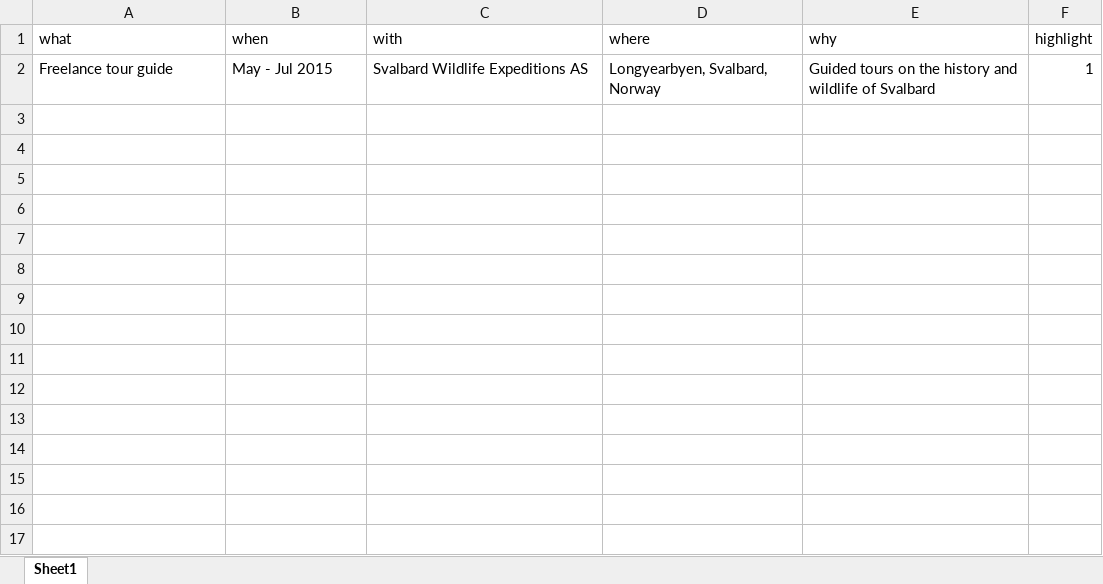
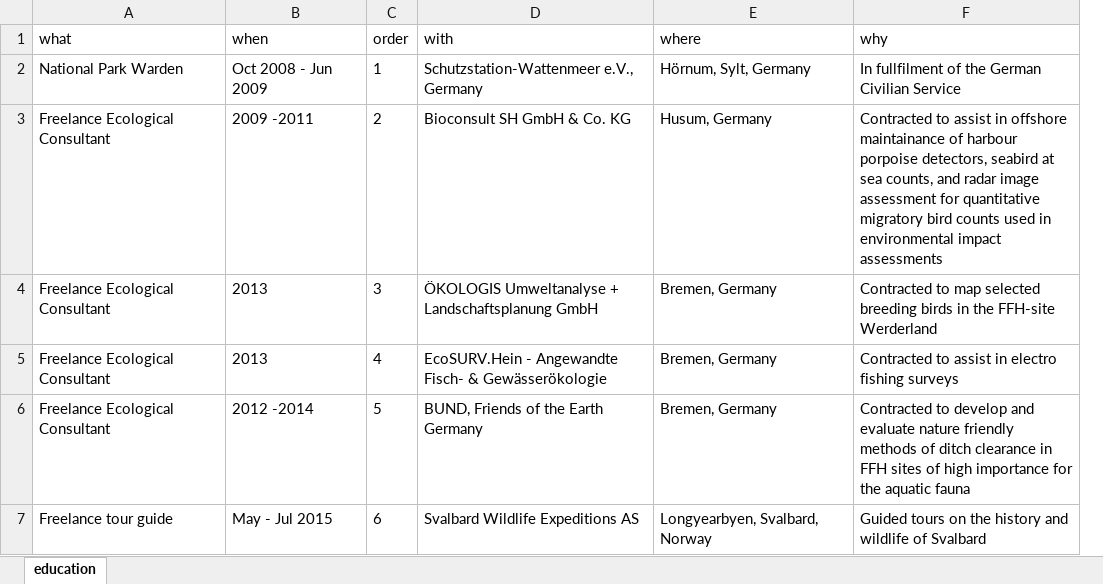
Before and after one commit to tomlangbehn/TomLangbehn_CV, an Excel workbook: data/working-experience.xlsx, sheet education, drawn as a sheet; values as stored, in another font and other column widths than the file's, no borders; removed rows and columns are numbered as before the commit, all else as after; the diff names each change by its address in the sheet, - before the commit and + after, or states it on an @@ line.

```diff
--- a/data/working-experience.xlsx (sheet education)
+++ b/data/working-experience.xlsx (sheet education)
-sheet tab: Sheet1
+sheet tab: education
+column C (order), row 7: 6
-column F (highlight), row 2: 1
+row 2: National Park Warden | Oct 2008 - Jun 2009 | 1 | Schutzstation-Wattenmeer e.V., Germany | Hörnum, Sylt, Germany | In fullfilment of the German Civilian Service
+row 3: Freelance Ecological Consultant | 2009 -2011 | 2 | Bioconsult SH GmbH & Co. KG | Husum, Germany | Contracted to assist in offshore maintainance of harbour porpoise detectors, seabird at sea counts, and radar image assessment for quantitative migratory bird counts used in environmental impact assessments
+row 4: Freelance Ecological Consultant | 2013 | 3 | ÖKOLOGIS Umweltanalyse + Landschaftsplanung GmbH | Bremen, Germany | Contracted to map selected breeding birds in the FFH-site Werderland
+row 5: Freelance Ecological Consultant | 2013 | 4 | EcoSURV.Hein - Angewandte Fisch- & Gewässerökologie | Bremen, Germany | Contracted to assist in electro fishing surveys
+row 6: Freelance Ecological Consultant | 2012 -2014 | 5 | BUND, Friends of the Earth Germany | Bremen, Germany | Contracted to develop and evaluate nature friendly methods of ditch clearance in FFH sites of high importance for the aquatic fauna
```
Also changed, not shown: data/education.xlsx, data/mobility.xlsx, 22 other files.
